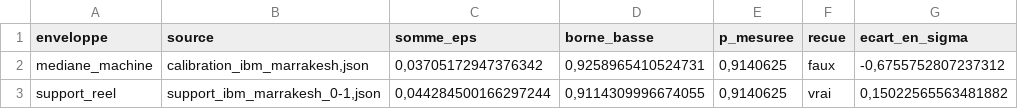
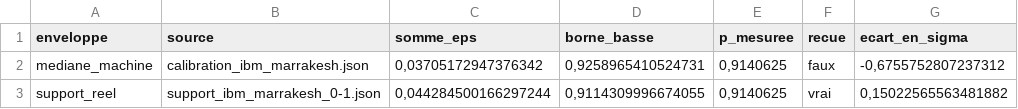
Before and after one commit to IMAM8MAHDI/AL-MIZAN-Quantum-Emulator, a CSV file: QPU_DISTANT/artefacts/frontieres.csv, drawn as a sheet.

```diff
--- a/QPU_DISTANT/artefacts/frontieres.csv
+++ b/QPU_DISTANT/artefacts/frontieres.csv
@@ -1,3 +1,3 @@
 enveloppe;source;somme_eps;borne_basse;p_mesuree;recue;ecart_en_sigma
-mediane_machine;calibration_ibm_marrakesh,json;0,03705172947376342;0,9258965410524731;0,9140625;faux;-0,6755752807237312
-support_reel;support_ibm_marrakesh_0-1,json;0,044284500166297244;0,9114309996674055;0,9140625;vrai;0,15022565563481882
+mediane_machine;calibration_ibm_marrakesh.json;0,03705172947376342;0,9258965410524731;0,9140625;faux;-0,6755752807237312
+support_reel;support_ibm_marrakesh_0-1.json;0,044284500166297244;0,9114309996674055;0,9140625;vrai;0,15022565563481882
```
Also changed, not shown: 1 other file.
